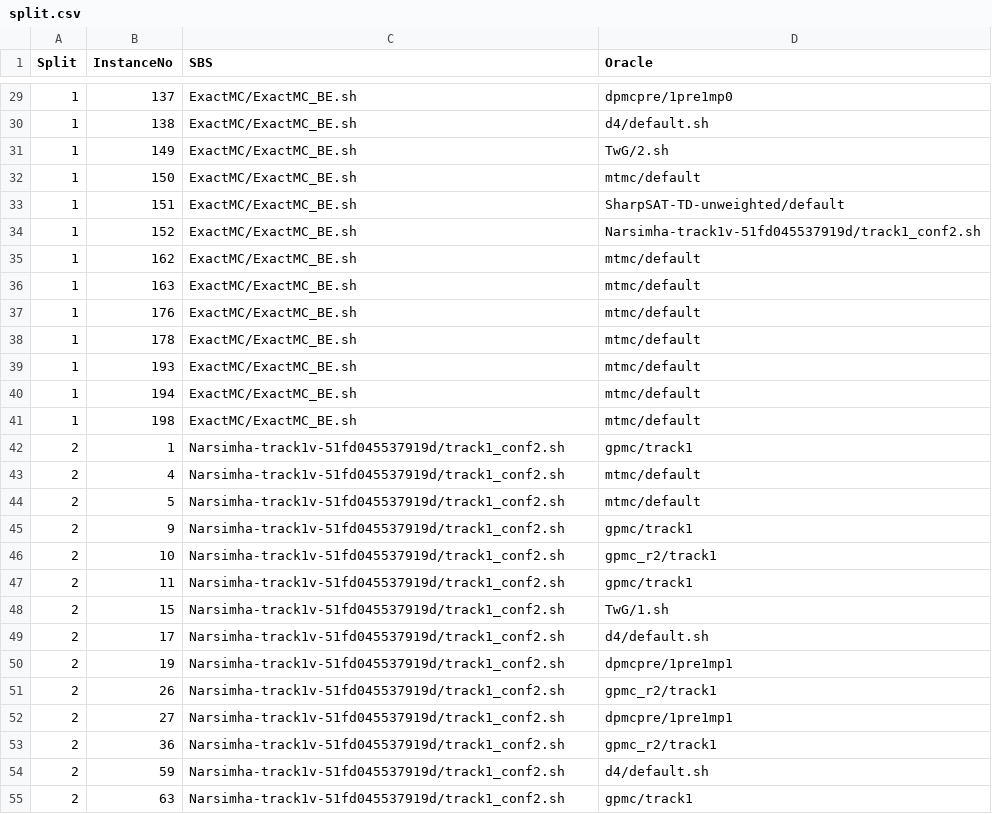
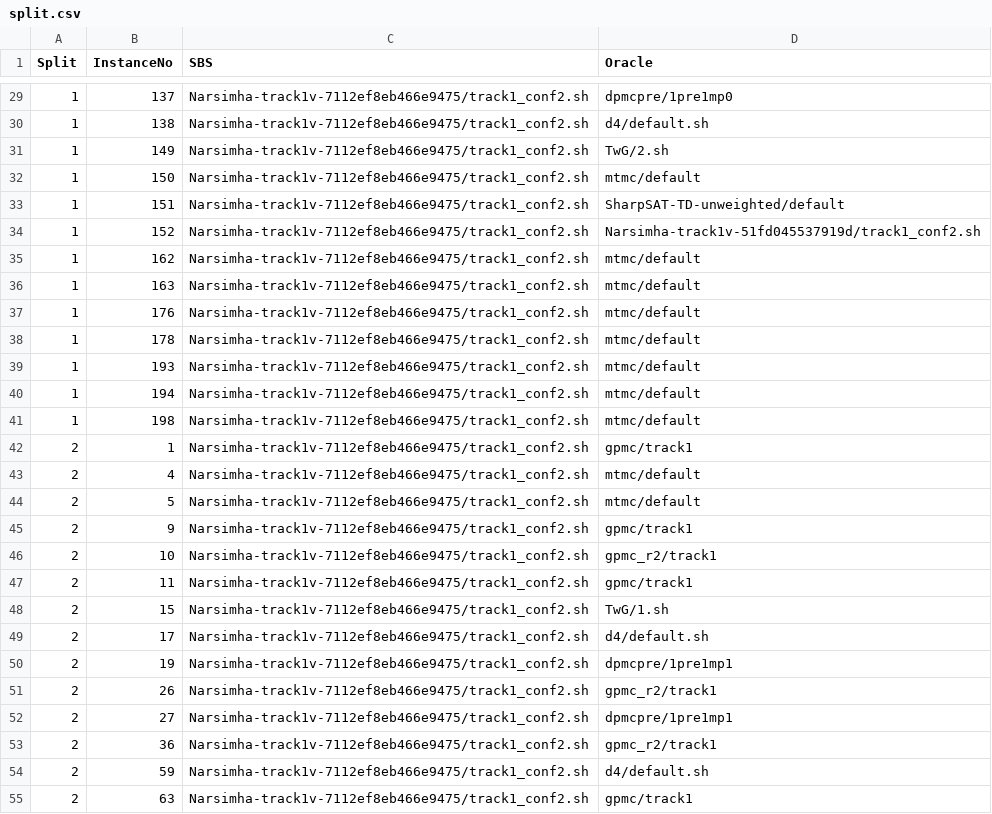
Before and after one commit to RSD6170/AutoFolio, a CSV file: examples/MCC2022_T1_randomSplits/split.csv, drawn as a sheet; only a part is shown, gaps mark what is left out; the diff covers the shown part only.

```diff
--- a/examples/MCC2022_T1_randomSplits/split.csv
+++ b/examples/MCC2022_T1_randomSplits/split.csv
@@ -29,27 +29,27 @@ Split,InstanceNo,SBS,Oracle
-1,137,ExactMC/ExactMC_BE.sh,dpmcpre/1pre1mp0
-1,138,ExactMC/ExactMC_BE.sh,d4/default.sh
-1,149,ExactMC/ExactMC_BE.sh,TwG/2.sh
-1,150,ExactMC/ExactMC_BE.sh,mtmc/default
-1,151,ExactMC/ExactMC_BE.sh,SharpSAT-TD-unweighted/default
-1,152,ExactMC/ExactMC_BE.sh,Narsimha-track1v-51fd045537919d/track1_conf2.sh
-1,162,ExactMC/ExactMC_BE.sh,mtmc/default
-1,163,ExactMC/ExactMC_BE.sh,mtmc/default
-1,176,ExactMC/ExactMC_BE.sh,mtmc/default
-1,178,ExactMC/ExactMC_BE.sh,mtmc/default
-1,193,ExactMC/ExactMC_BE.sh,mtmc/default
-1,194,ExactMC/ExactMC_BE.sh,mtmc/default
-1,198,ExactMC/ExactMC_BE.sh,mtmc/default
-2,1,Narsimha-track1v-51fd045537919d/track1_conf2.sh,gpmc/track1
-2,4,Narsimha-track1v-51fd045537919d/track1_conf2.sh,mtmc/default
-2,5,Narsimha-track1v-51fd045537919d/track1_conf2.sh,mtmc/default
-2,9,Narsimha-track1v-51fd045537919d/track1_conf2.sh,gpmc/track1
-2,10,Narsimha-track1v-51fd045537919d/track1_conf2.sh,gpmc_r2/track1
-2,11,Narsimha-track1v-51fd045537919d/track1_conf2.sh,gpmc/track1
-2,15,Narsimha-track1v-51fd045537919d/track1_conf2.sh,TwG/1.sh
-2,17,Narsimha-track1v-51fd045537919d/track1_conf2.sh,d4/default.sh
-2,19,Narsimha-track1v-51fd045537919d/track1_conf2.sh,dpmcpre/1pre1mp1
-2,26,Narsimha-track1v-51fd045537919d/track1_conf2.sh,gpmc_r2/track1
-2,27,Narsimha-track1v-51fd045537919d/track1_conf2.sh,dpmcpre/1pre1mp1
-2,36,Narsimha-track1v-51fd045537919d/track1_conf2.sh,gpmc_r2/track1
-2,59,Narsimha-track1v-51fd045537919d/track1_conf2.sh,d4/default.sh
-2,63,Narsimha-track1v-51fd045537919d/track1_conf2.sh,gpmc/track1
+1,137,Narsimha-track1v-7112ef8eb466e9475/track1_conf2.sh,dpmcpre/1pre1mp0
+1,138,Narsimha-track1v-7112ef8eb466e9475/track1_conf2.sh,d4/default.sh
+1,149,Narsimha-track1v-7112ef8eb466e9475/track1_conf2.sh,TwG/2.sh
+1,150,Narsimha-track1v-7112ef8eb466e9475/track1_conf2.sh,mtmc/default
+1,151,Narsimha-track1v-7112ef8eb466e9475/track1_conf2.sh,SharpSAT-TD-unweighted/default
+1,152,Narsimha-track1v-7112ef8eb466e9475/track1_conf2.sh,Narsimha-track1v-51fd045537919d/track1_conf2.sh
+1,162,Narsimha-track1v-7112ef8eb466e9475/track1_conf2.sh,mtmc/default
+1,163,Narsimha-track1v-7112ef8eb466e9475/track1_conf2.sh,mtmc/default
+1,176,Narsimha-track1v-7112ef8eb466e9475/track1_conf2.sh,mtmc/default
+1,178,Narsimha-track1v-7112ef8eb466e9475/track1_conf2.sh,mtmc/default
+1,193,Narsimha-track1v-7112ef8eb466e9475/track1_conf2.sh,mtmc/default
+1,194,Narsimha-track1v-7112ef8eb466e9475/track1_conf2.sh,mtmc/default
+1,198,Narsimha-track1v-7112ef8eb466e9475/track1_conf2.sh,mtmc/default
+2,1,Narsimha-track1v-7112ef8eb466e9475/track1_conf2.sh,gpmc/track1
+2,4,Narsimha-track1v-7112ef8eb466e9475/track1_conf2.sh,mtmc/default
+2,5,Narsimha-track1v-7112ef8eb466e9475/track1_conf2.sh,mtmc/default
+2,9,Narsimha-track1v-7112ef8eb466e9475/track1_conf2.sh,gpmc/track1
+2,10,Narsimha-track1v-7112ef8eb466e9475/track1_conf2.sh,gpmc_r2/track1
+2,11,Narsimha-track1v-7112ef8eb466e9475/track1_conf2.sh,gpmc/track1
+2,15,Narsimha-track1v-7112ef8eb466e9475/track1_conf2.sh,TwG/1.sh
+2,17,Narsimha-track1v-7112ef8eb466e9475/track1_conf2.sh,d4/default.sh
+2,19,Narsimha-track1v-7112ef8eb466e9475/track1_conf2.sh,dpmcpre/1pre1mp1
+2,26,Narsimha-track1v-7112ef8eb466e9475/track1_conf2.sh,gpmc_r2/track1
+2,27,Narsimha-track1v-7112ef8eb466e9475/track1_conf2.sh,dpmcpre/1pre1mp1
+2,36,Narsimha-track1v-7112ef8eb466e9475/track1_conf2.sh,gpmc_r2/track1
+2,59,Narsimha-track1v-7112ef8eb466e9475/track1_conf2.sh,d4/default.sh
+2,63,Narsimha-track1v-7112ef8eb466e9475/track1_conf2.sh,gpmc/track1
```
Also changed, not shown: 173 edited cells elsewhere in this file.
